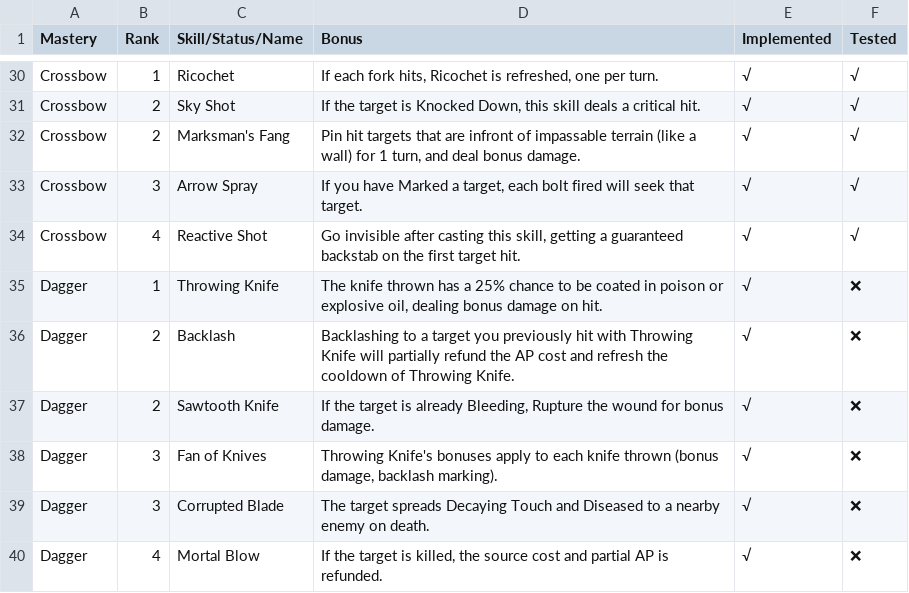
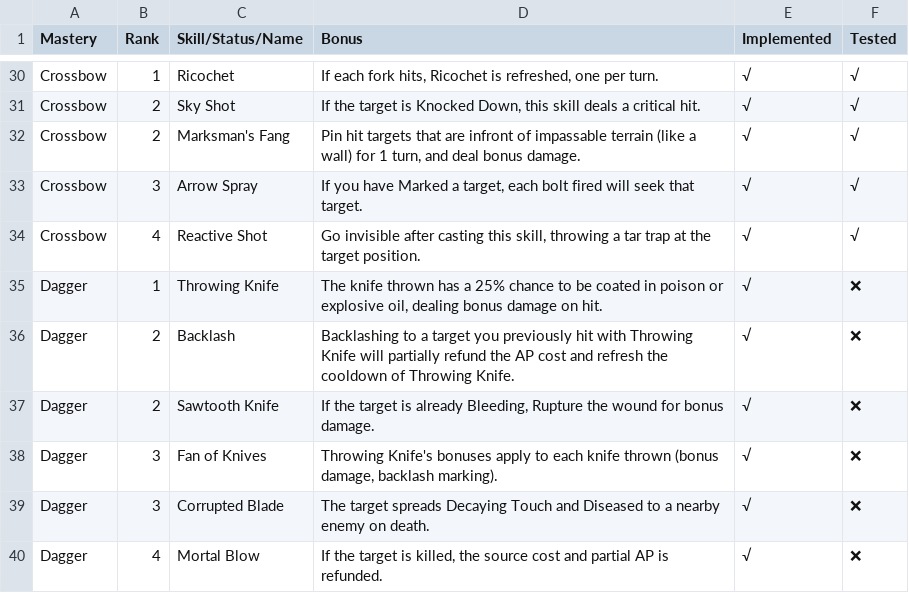
Before and after one commit to LaughingLeader-DOS2-Mods/WeaponExpansion, a TSV file: Spreadsheets/MasterySkillBonuses.tsv, drawn as a sheet; only a part is shown, gaps mark what is left out.

Commit message:
Add tests for older crossbow and dagger bonuses

```diff
--- a/Spreadsheets/MasterySkillBonuses.tsv
+++ b/Spreadsheets/MasterySkillBonuses.tsv
@@ -33,3 +33,3 @@ Crossbow	2	Marksman's Fang	Pin hit targets that are infront of impassable terrai
 Crossbow	3	Arrow Spray	If you have Marked a target, each bolt fired will seek that target.	√	√
-Crossbow	4	Reactive Shot	Go invisible after casting this skill, getting a guaranteed backstab on the first target hit.	√	√
+Crossbow	4	Reactive Shot	Go invisible after casting this skill, throwing a tar trap at the target position.	√	√
 Dagger	1	Throwing Knife	The knife thrown has a 25% chance to be coated in poison or explosive oil, dealing bonus damage on hit.	√	❌
```
Also changed, not shown: 4 other files.
